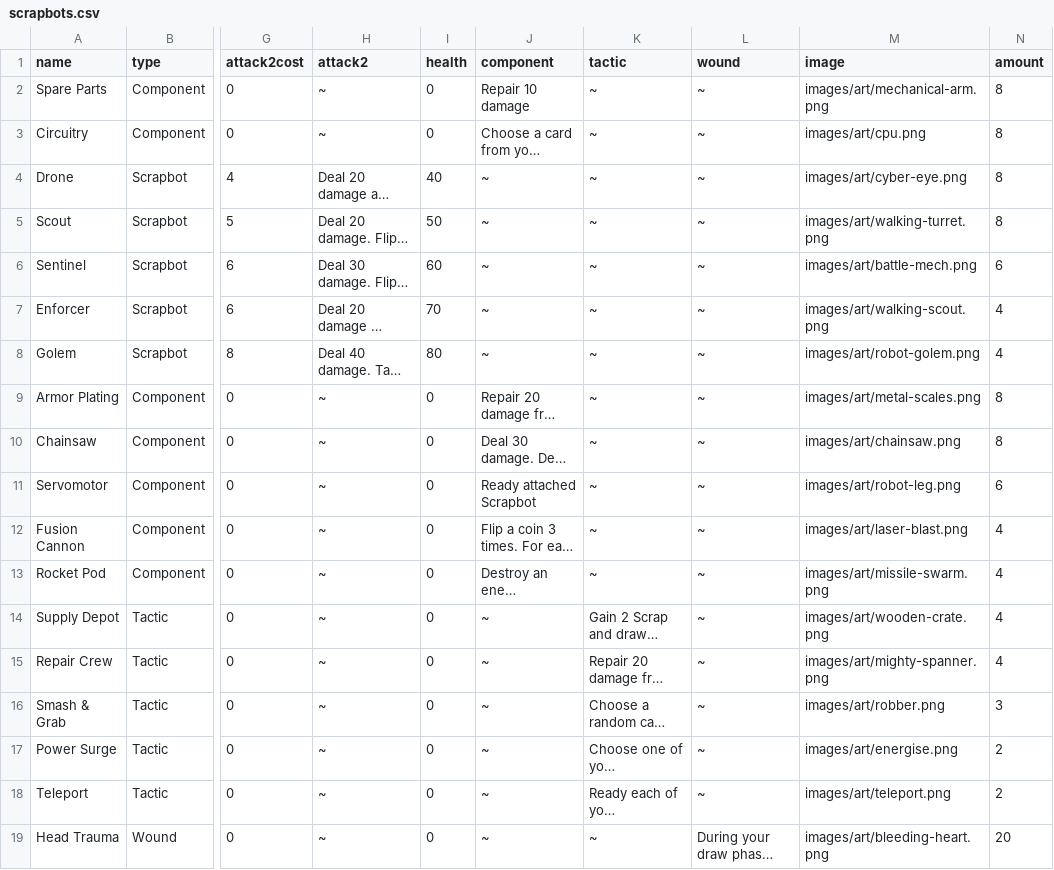
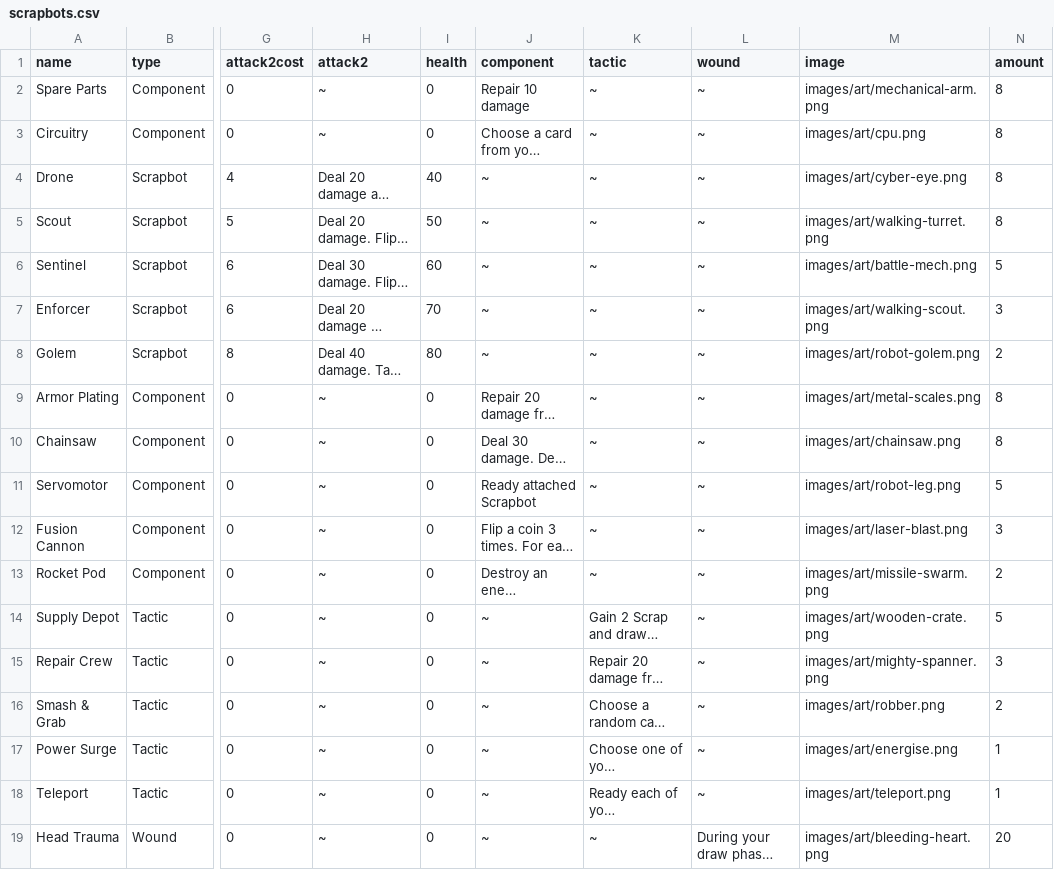
Before and after one commit to david-torres/scrapbots, a CSV file: scrapbots.csv, drawn as a sheet; only a part is shown, gaps mark what is left out; long unchanged cells end in …; the diff names each change by its address in the sheet, - before the commit and + after, or states it on an @@ line.

```diff
--- a/scrapbots.csv
+++ b/scrapbots.csv
-N6 (amount): 6
+N6 (amount): 5
-N7 (amount): 4
+N7 (amount): 3
-N8 (amount): 4
+N8 (amount): 2
-N11 (amount): 6
+N11 (amount): 5
-N12 (amount): 4
+N12 (amount): 3
-N13 (amount): 4
+N13 (amount): 2
-N14 (amount): 4
+N14 (amount): 5
-N15 (amount): 4
+N15 (amount): 3
-N16 (amount): 3
+N16 (amount): 2
-N17:N18 (amount): 2
+N17:N18 (amount): 1
```
Also changed, not shown: 8 other files.
